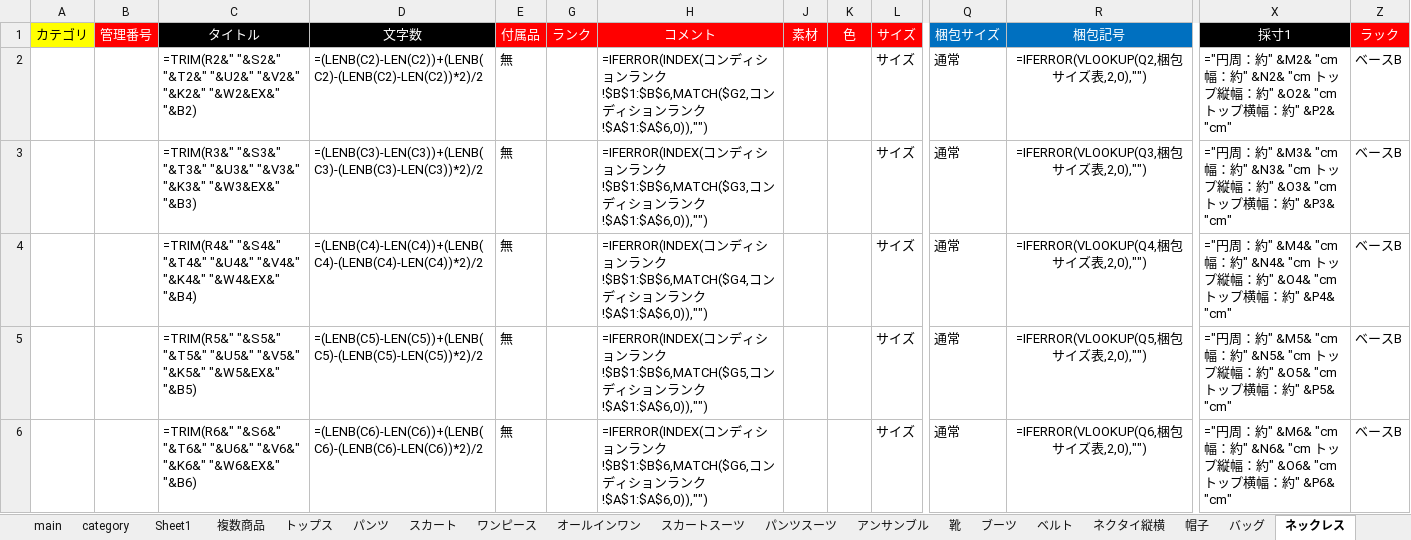
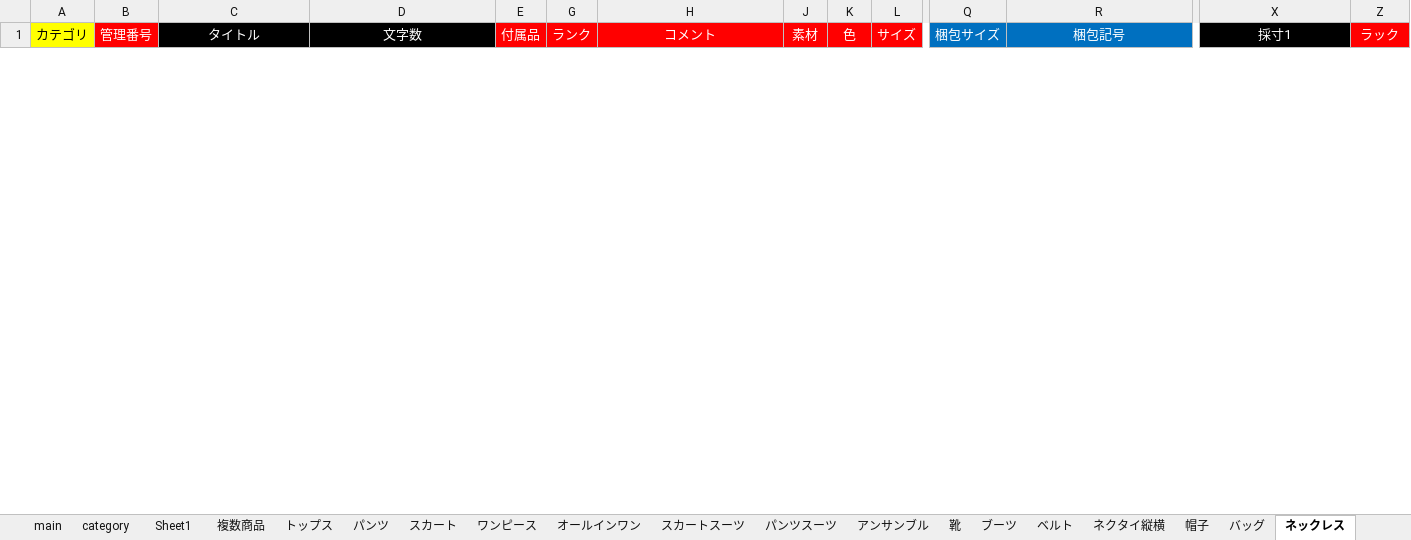
Before and after one commit to Epic-SX/AI-Title, an Excel workbook: backend/PL出品マクロ.xlsm, sheet ネックレス, drawn as a sheet; only a part is shown, gaps mark what is left out; values as stored, in another font and other column widths than the file's, no borders; formulas without a stored value are shown as written; conditional formats not drawn; 4 other sheets too large or unreadable and not compared; removed rows and columns are numbered as before the commit, all else as after; rows hold the shown columns only; the diff covers the shown part only; the diff names each change by its address in the sheet, - before the commit and + after, or states it on an @@ line.

```diff
--- a/backend/PL出品マクロ.xlsm (sheet ネックレス)
+++ b/backend/PL出品マクロ.xlsm (sheet ネックレス)
-row 2:  |  | =TRIM(R2&" "&S2&" "&T2&" "&U2&" "&V2&" "&K2&" "&W2&EX&" "&B2) | =(LENB(C2)-LEN(C2))+(LENB(C2)-(LENB(C2)-LEN(C2))*2)/2 | 無 |  | =IFERROR(INDEX(コンディションランク!$B$1:$B$6,MATCH($G2,コンディションランク!$A$1:$A$6,0)),"") |  |  | サイズ | 通常 | =IFERROR(VLOOKUP(Q2,梱包サイズ表,2,0),"") | ="円周：約" &M2& "cm 幅：約" &N2& "cm トップ縦幅：約" &O2& "cm トップ横幅：約" &P2& "cm" | ベースB
-row 3:  |  | =TRIM(R3&" "&S3&" "&T3&" "&U3&" "&V3&" "&K3&" "&W3&EX&" "&B3) | =(LENB(C3)-LEN(C3))+(LENB(C3)-(LENB(C3)-LEN(C3))*2)/2 | 無 |  | =IFERROR(INDEX(コンディションランク!$B$1:$B$6,MATCH($G3,コンディションランク!$A$1:$A$6,0)),"") |  |  | サイズ | 通常 | =IFERROR(VLOOKUP(Q3,梱包サイズ表,2,0),"") | ="円周：約" &M3& "cm 幅：約" &N3& "cm トップ縦幅：約" &O3& "cm トップ横幅：約" &P3& "cm" | ベースB
-row 4:  |  | =TRIM(R4&" "&S4&" "&T4&" "&U4&" "&V4&" "&K4&" "&W4&EX&" "&B4) | =(LENB(C4)-LEN(C4))+(LENB(C4)-(LENB(C4)-LEN(C4))*2)/2 | 無 |  | =IFERROR(INDEX(コンディションランク!$B$1:$B$6,MATCH($G4,コンディションランク!$A$1:$A$6,0)),"") |  |  | サイズ | 通常 | =IFERROR(VLOOKUP(Q4,梱包サイズ表,2,0),"") | ="円周：約" &M4& "cm 幅：約" &N4& "cm トップ縦幅：約" &O4& "cm トップ横幅：約" &P4& "cm" | ベースB
-row 5:  |  | =TRIM(R5&" "&S5&" "&T5&" "&U5&" "&V5&" "&K5&" "&W5&EX&" "&B5) | =(LENB(C5)-LEN(C5))+(LENB(C5)-(LENB(C5)-LEN(C5))*2)/2 | 無 |  | =IFERROR(INDEX(コンディションランク!$B$1:$B$6,MATCH($G5,コンディションランク!$A$1:$A$6,0)),"") |  |  | サイズ | 通常 | =IFERROR(VLOOKUP(Q5,梱包サイズ表,2,0),"") | ="円周：約" &M5& "cm 幅：約" &N5& "cm トップ縦幅：約" &O5& "cm トップ横幅：約" &P5& "cm" | ベースB
-row 6:  |  | =TRIM(R6&" "&S6&" "&T6&" "&U6&" "&V6&" "&K6&" "&W6&EX&" "&B6) | =(LENB(C6)-LEN(C6))+(LENB(C6)-(LENB(C6)-LEN(C6))*2)/2 | 無 |  | =IFERROR(INDEX(コンディションランク!$B$1:$B$6,MATCH($G6,コンディションランク!$A$1:$A$6,0)),"") |  |  | サイズ | 通常 | =IFERROR(VLOOKUP(Q6,梱包サイズ表,2,0),"") | ="円周：約" &M6& "cm 幅：約" &N6& "cm トップ縦幅：約" &O6& "cm トップ横幅：約" &P6& "cm" | ベースB
```
Also changed, not shown: 24 added rows and 19 removed rows elsewhere in this sheet, sheet トップス, sheet ネクタイ縦横, sheet Sheet1, sheet パンツスーツ, sheet スカートスーツ, sheet サングラス, 9 more sheets, other sheet tabs, hidden cells, charts or pictures, 14 other files.
